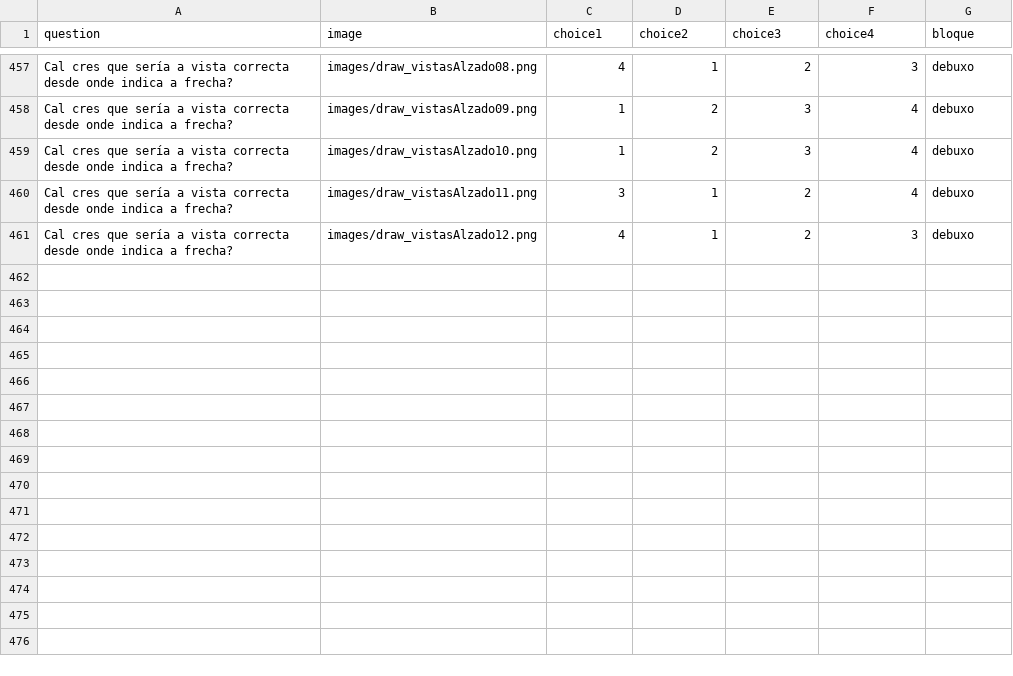
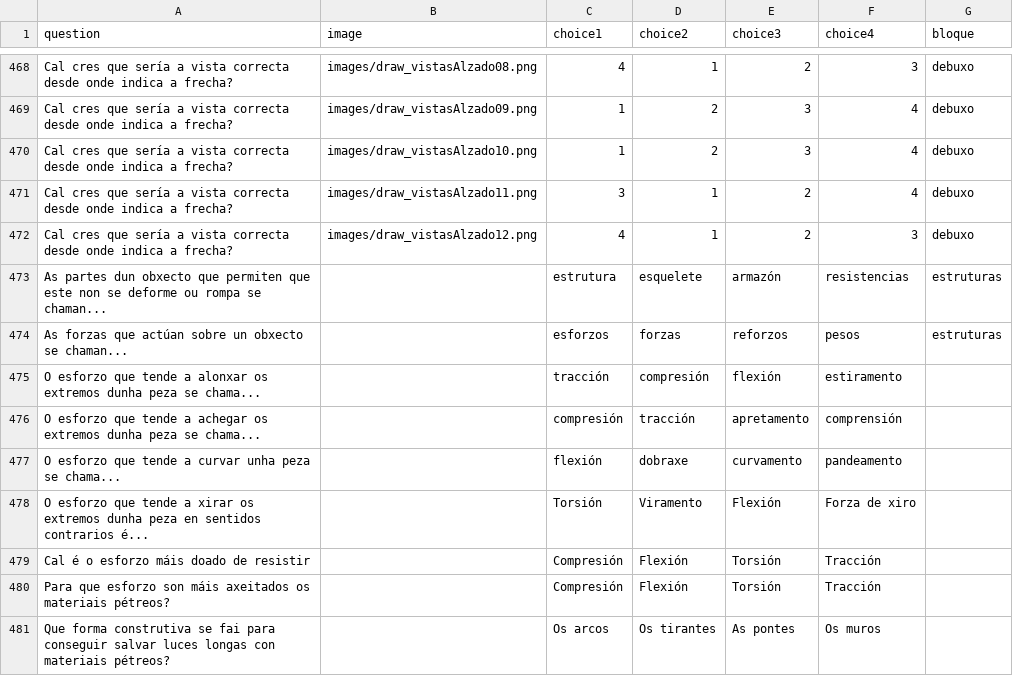
Before and after one commit to procastino/bancosTecno, a CSV file: bancoTecno_gal.csv, drawn as a sheet; only a part is shown, gaps mark what is left out; the diff covers the shown part only.

```diff
--- a/bancoTecno_gal.csv
+++ b/bancoTecno_gal.csv
@@ -461 +472,10 @@ Cal cres que sería a vista correcta desde onde indica a frecha?,images/draw_vis
 Cal cres que sería a vista correcta desde onde indica a frecha?,images/draw_vistasAlzado12.png,4,1,2,3,debuxo
+As partes dun obxecto que permiten que este non se deforme ou rompa se chaman... ,,estrutura,esquelete,armazón,resistencias,estruturas
+As forzas que actúan sobre un obxecto se chaman...,,esforzos,forzas,reforzos,pesos,estruturas
+O esforzo que tende a alonxar os extremos dunha peza se chama...,,tracción,compresión,flexión,estiramento,
+O esforzo que tende a achegar os extremos dunha peza se chama...,,compresión,tracción,apretamento,comprensión,
+O esforzo que tende a curvar unha peza se chama...,,flexión,dobraxe,curvamento,pandeamento,
+O esforzo que tende a xirar os extremos dunha peza en sentidos contrarios é...,,Torsión,Viramento,Flexión,Forza de xiro,
+Cal é o esforzo máis doado de resistir,,Compresión,Flexión,Torsión,Tracción,
+Para que esforzo son máis axeitados os materiais pétreos?,,Compresión,Flexión,Torsión,Tracción,
+Que forma construtiva se fai para conseguir salvar luces longas con materiais pétreos?,,Os arcos,Os tirantes,As pontes,Os muros,
```
Also changed, not shown: 20 added rows and 2 edited cells elsewhere in this file, 1 other file.
